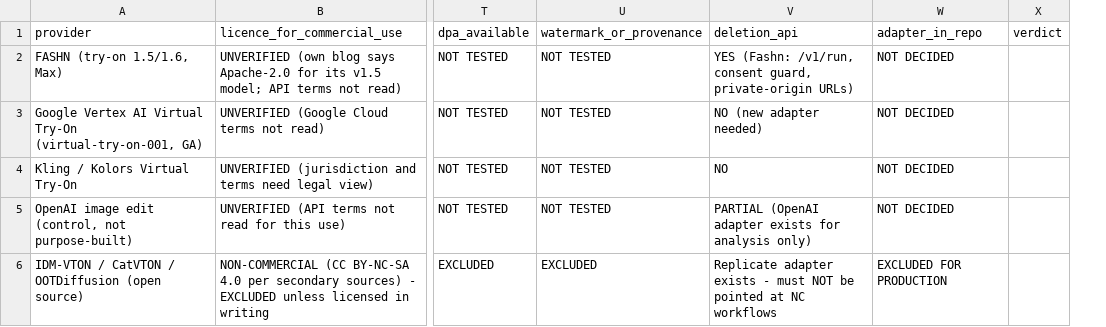
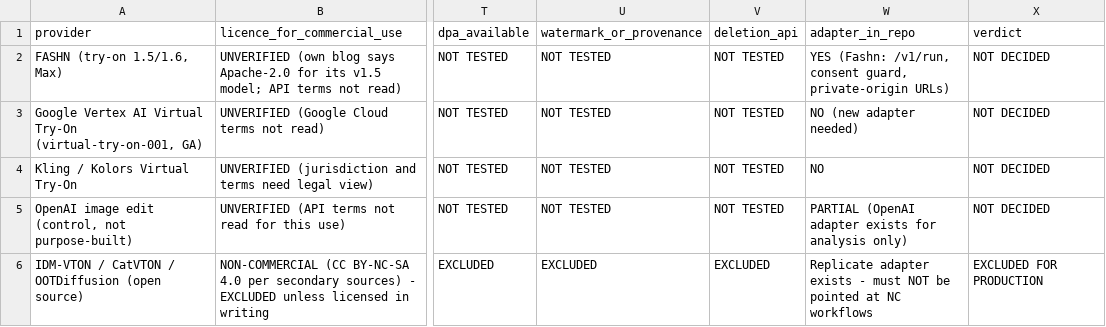
Before and after one commit to Unparalleled-Media-1/Glamit, a CSV file: docs/tryon/PROVIDER_EVALUATION_SCORECARD.csv, drawn as a sheet; only a part is shown, gaps mark what is left out; removed rows and columns are numbered as before the commit, all else as after; the diff names each change by its address in the sheet, - before the commit and + after, or states it on an @@ line.

```diff
--- a/docs/tryon/PROVIDER_EVALUATION_SCORECARD.csv
+++ b/docs/tryon/PROVIDER_EVALUATION_SCORECARD.csv
+column V, rows 1-6: deletion_api | NOT TESTED | NOT TESTED | NOT TESTED | NOT TESTED | EXCLUDED
-column X, row 1: verdict
-W1: deletion_api
+W1: adapter_in_repo
-X1: adapter_in_repo
+X1: verdict
```
Also changed, not shown: 1 other file.
